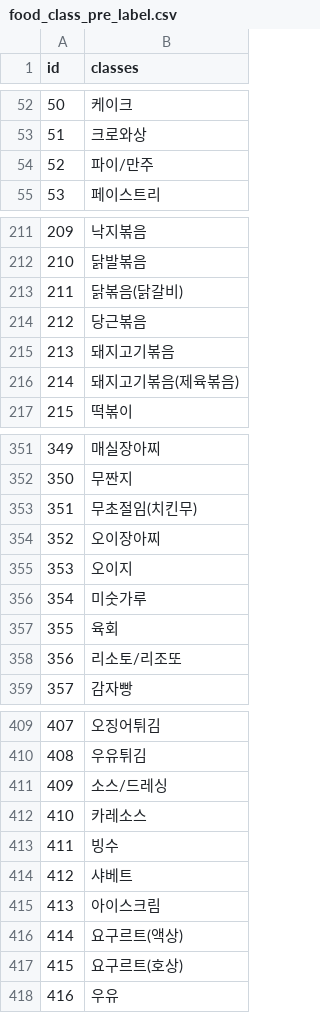
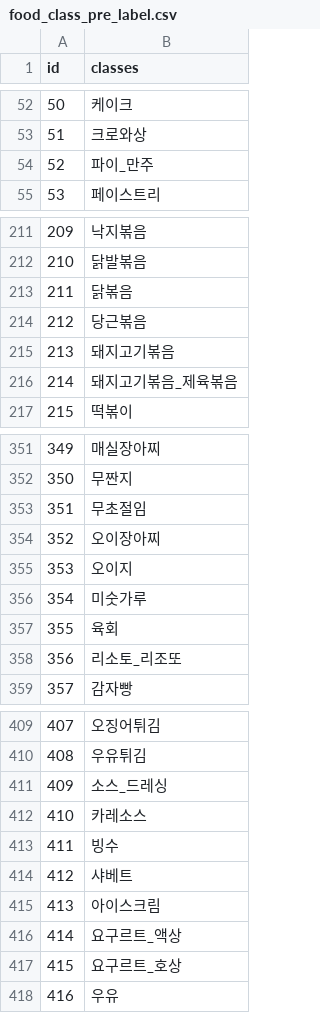
Before and after one commit to food-calorie-vision/food-calorie-vision-crawling, a CSV file: food_class_pre_label.csv, drawn as a sheet; only a part is shown, gaps mark what is left out; the diff covers the shown part only.

Commit message:
fix: 실제 수집 라벨에 따라 pre_label_csv 파일 변경
- 데이터 수집 시 '/' 이나 공백(' ')을 제대로 처리하지 않고 수집함
  - 이는 프로젝트 초기에 크롤링 수행함에 따라 발생
  - 수집한 폴더, 파일명을 전부 바꾸는 것보다 맵핑 테이블인 csv 파일을 변경하는게 효율적이라 판단
  - '()'는 _로 변경되는 등 실제 폴더/파일명과 비교하며 수정 진행함

```diff
--- a/food_class_pre_label.csv
+++ b/food_class_pre_label.csv
@@ -53,3 +53,3 @@ id,classes
 51,크로와상
-52,파이/만주
+52,파이_만주
 53,페이스트리
@@ -212,6 +212,6 @@ id,classes
 210,닭발볶음
-211,닭볶음(닭갈비)
+211,닭볶음
 212,당근볶음
 213,돼지고기볶음
-214,돼지고기볶음(제육볶음)
+214,돼지고기볶음_제육볶음
 215,떡볶이
@@ -352,3 +352,3 @@ id,classes
 350,무짠지
-351,무초절임(치킨무)
+351,무초절임
 352,오이장아찌
@@ -357,3 +357,3 @@ id,classes
 355,육회
-356,리소토/리조또
+356,리소토_리조또
 357,감자빵
@@ -410,3 +410,3 @@ id,classes
 408,우유튀김
-409,소스/드레싱
+409,소스_드레싱
 410,카레소스
@@ -415,4 +415,4 @@ id,classes
 413,아이스크림
-414,요구르트(액상)
-415,요구르트(호상)
+414,요구르트_액상
+415,요구르트_호상
 416,우유
```
Also changed, not shown: 21 edited cells elsewhere in this file.
